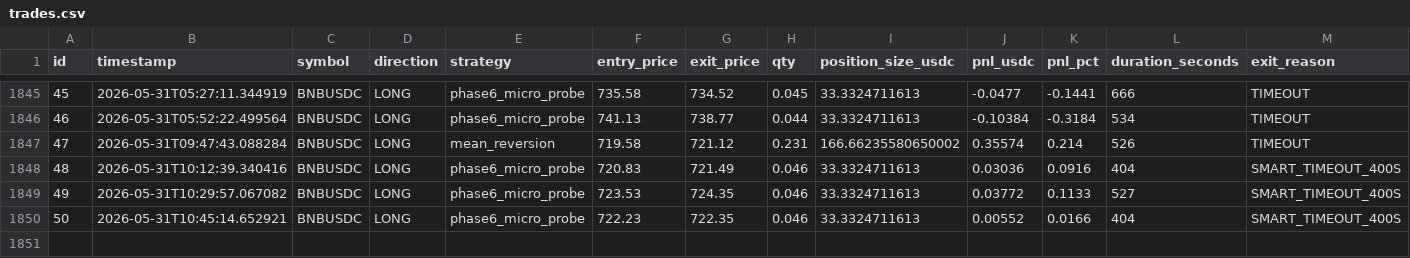
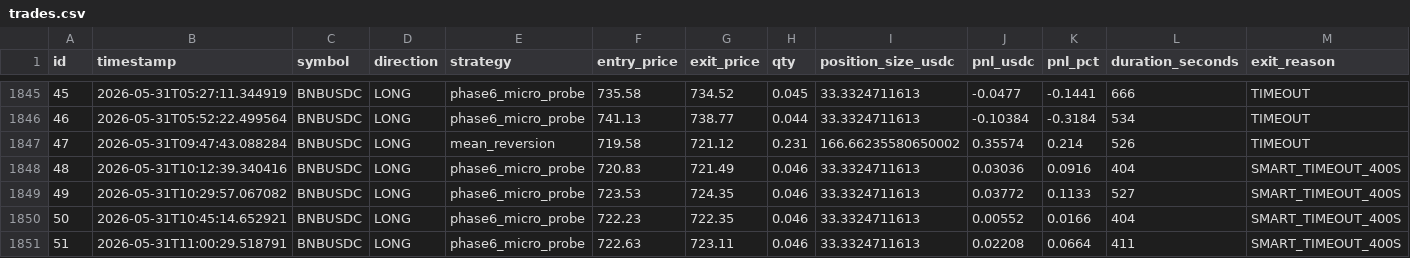
Before and after one commit to vincentlefort/monitoring-openclaw, a CSV file: data/trades.csv, drawn as a sheet; only a part is shown, gaps mark what is left out; rows hold the shown columns only; the diff names each change by its address in the sheet, - before the commit and + after, or states it on an @@ line.

```diff
--- a/data/trades.csv
+++ b/data/trades.csv
+row 1851: 51 | 2026-05-31T11:00:29.518791 | BNBUSDC | LONG | phase6_micro_probe | 722.63 | 723.11 | 0.046 | 33.3324711613 | 0.02208 | 0.0664 | 411 | SMART_TIMEOUT_400S
```
Also changed, not shown: 5 other files.
